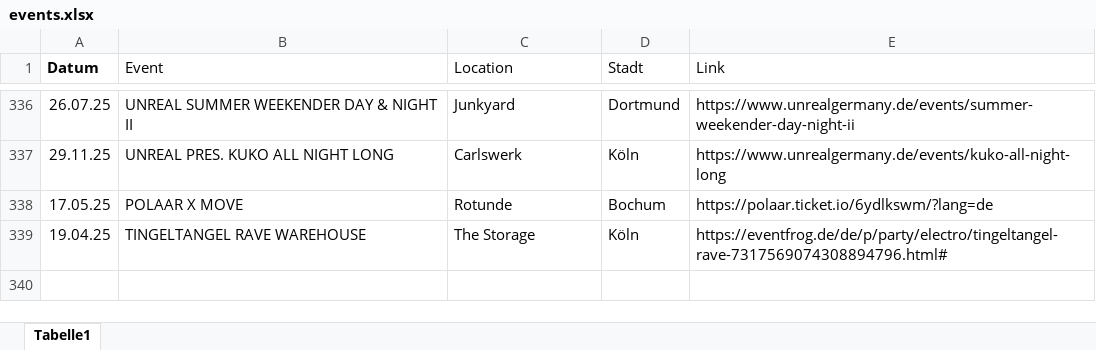
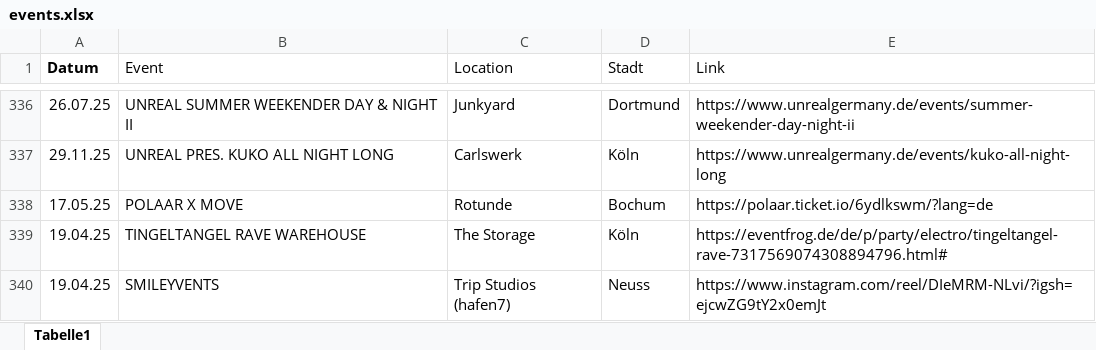
Before and after one commit to rafaelthetrue/rafaelthetrue.github.io, an Excel workbook: events.xlsx, sheet Tabelle1, drawn as a sheet; only a part is shown, gaps mark what is left out; values as stored, in another font and other column widths than the file's, no borders; the diff names each change by its address in the sheet, - before the commit and + after, or states it on an @@ line.

Commit message:
Add files via upload

```diff
--- a/events.xlsx (sheet Tabelle1)
+++ b/events.xlsx (sheet Tabelle1)
+row 340: 19.04.25 | SMILEYVENTS | Trip Studios (hafen7) | Neuss | https://www.instagram.com/reel/DIeMRM-NLvi/?igsh=ejcwZG9tY2x0emJt
```
